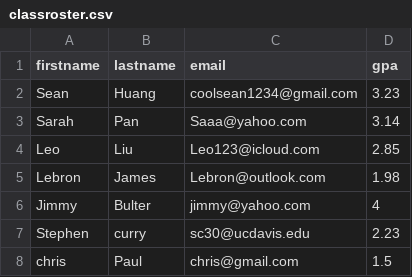
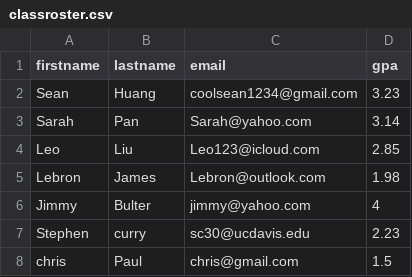
Before and after one commit to hyahuang/project-screen, a CSV file: classroster.csv, drawn as a sheet.

```diff
--- a/classroster.csv
+++ b/classroster.csv
@@ -2,3 +2,3 @@ firstname,lastname,email,gpa
 Sean,Huang,coolsean1234@gmail.com,3.23
-Sarah,Pan,Saaa@yahoo.com,3.14
+Sarah,Pan,Sarah@yahoo.com,3.14
 Leo,Liu,Leo123@icloud.com,2.85
```
Also changed, not shown: 1 other file.
